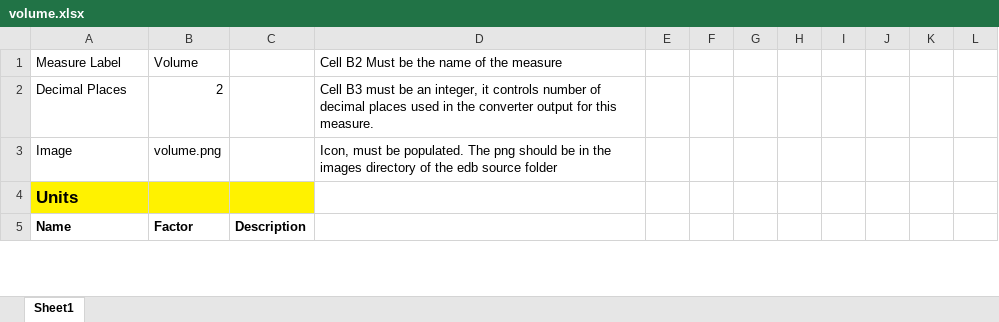
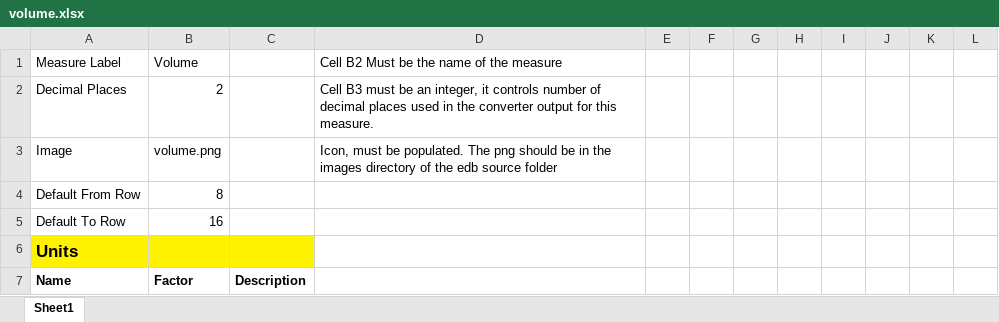
Before and after one commit to hydraulic-institute/edb, an Excel workbook: kb/unit-converter/volume.xlsx, sheet Sheet1, drawn as a sheet; only a part is shown; values as stored, in another font and other column widths than the file's, no borders; the diff names each change by its address in the sheet, - before the commit and + after, or states it on an @@ line.

```diff
--- a/kb/unit-converter/volume.xlsx (sheet Sheet1)
+++ b/kb/unit-converter/volume.xlsx (sheet Sheet1)
+row 4: Default From Row | 8
+row 5: Default To Row | 16
```
Also changed, not shown: kb/unit-converter/Pressure.xlsx, kb/unit-converter/density.xlsx, 10 other files.
